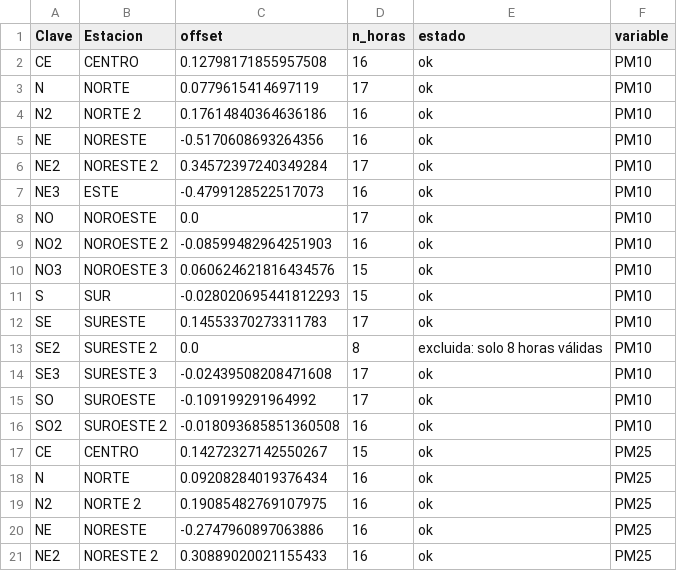
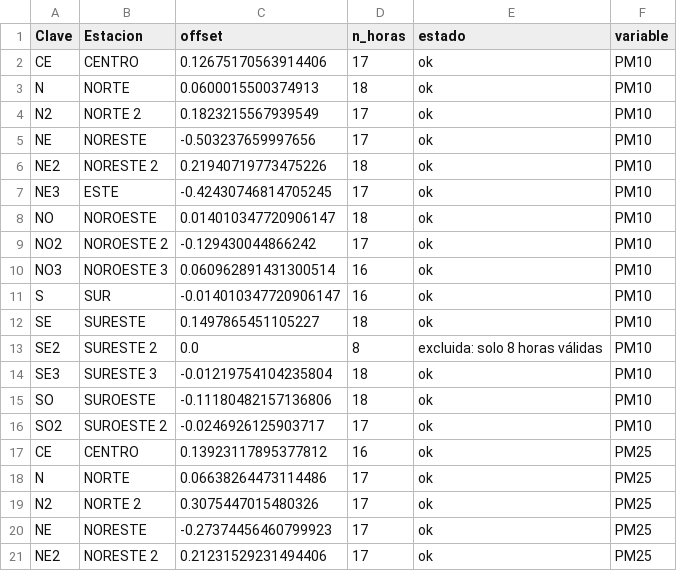
Before and after one commit to vasquez-roberto/capa_meteorologica, a CSV file: SIMA/sima_offsets_estaciones.csv, drawn as a sheet; only a part is shown; the diff covers the shown part only.

```diff
--- a/SIMA/sima_offsets_estaciones.csv
+++ b/SIMA/sima_offsets_estaciones.csv
@@ -1,21 +1,21 @@
 Clave,Estacion,offset,n_horas,estado,variable
-CE,CENTRO,0.12798171855957508,16,ok,PM10
-N,NORTE,0.0779615414697119,17,ok,PM10
-N2,NORTE 2,0.17614840364636186,16,ok,PM10
-NE,NORESTE,-0.5170608693264356,16,ok,PM10
-NE2,NORESTE 2,0.34572397240349284,17,ok,PM10
-NE3,ESTE,-0.4799128522517073,16,ok,PM10
-NO,NOROESTE,0.0,17,ok,PM10
-NO2,NOROESTE 2,-0.08599482964251903,16,ok,PM10
-NO3,NOROESTE 3,0.060624621816434576,15,ok,PM10
-S,SUR,-0.028020695441812293,15,ok,PM10
-SE,SURESTE,0.14553370273311783,17,ok,PM10
+CE,CENTRO,0.12675170563914406,17,ok,PM10
+N,NORTE,0.0600015500374913,18,ok,PM10
+N2,NORTE 2,0.1823215567939549,17,ok,PM10
+NE,NORESTE,-0.503237659997656,17,ok,PM10
+NE2,NORESTE 2,0.21940719773475226,18,ok,PM10
+NE3,ESTE,-0.42430746814705245,17,ok,PM10
+NO,NOROESTE,0.014010347720906147,18,ok,PM10
+NO2,NOROESTE 2,-0.129430044866242,17,ok,PM10
+NO3,NOROESTE 3,0.060962891431300514,16,ok,PM10
+S,SUR,-0.014010347720906147,16,ok,PM10
+SE,SURESTE,0.1497865451105227,18,ok,PM10
 SE2,SURESTE 2,0.0,8,excluida: solo 8 horas válidas,PM10
-SE3,SURESTE 3,-0.02439508208471608,17,ok,PM10
-SO,SUROESTE,-0.109199291964992,17,ok,PM10
-SO2,SUROESTE 2,-0.018093685851360508,16,ok,PM10
-CE,CENTRO,0.14272327142550267,15,ok,PM25
-N,NORTE,0.09208284019376434,16,ok,PM25
-N2,NORTE 2,0.19085482769107975,16,ok,PM25
-NE,NORESTE,-0.2747960897063886,16,ok,PM25
-NE2,NORESTE 2,0.30889020021155433,16,ok,PM25
+SE3,SURESTE 3,-0.01219754104235804,18,ok,PM10
+SO,SUROESTE,-0.11180482157136806,18,ok,PM10
+SO2,SUROESTE 2,-0.0246926125903717,17,ok,PM10
+CE,CENTRO,0.13923117895377812,16,ok,PM25
+N,NORTE,0.06638264473114486,17,ok,PM25
+N2,NORTE 2,0.3075447015480326,17,ok,PM25
+NE,NORESTE,-0.27374456460799923,17,ok,PM25
+NE2,NORESTE 2,0.21231529231494406,17,ok,PM25
```
Also changed, not shown: 2 moved rows and 64 edited cells elsewhere in this file, Purple Air/purpleair_meteo_lecturas.csv, SIMA/sima_interpolacion_diagnostico.csv, 15 other files.
